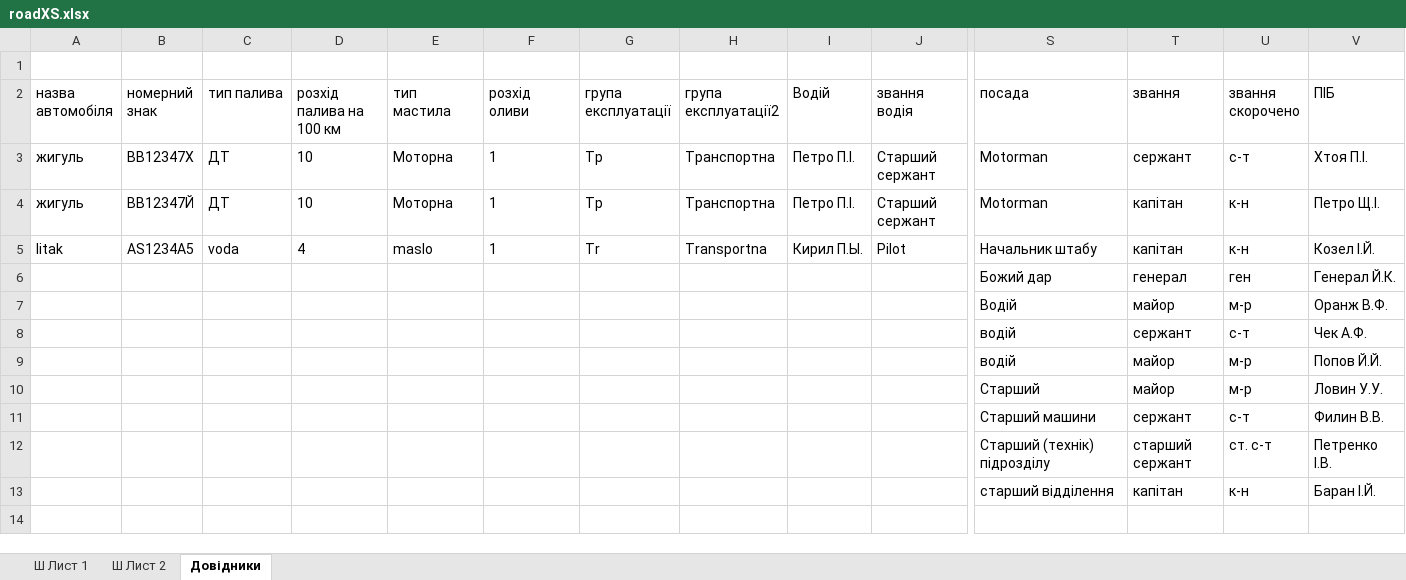
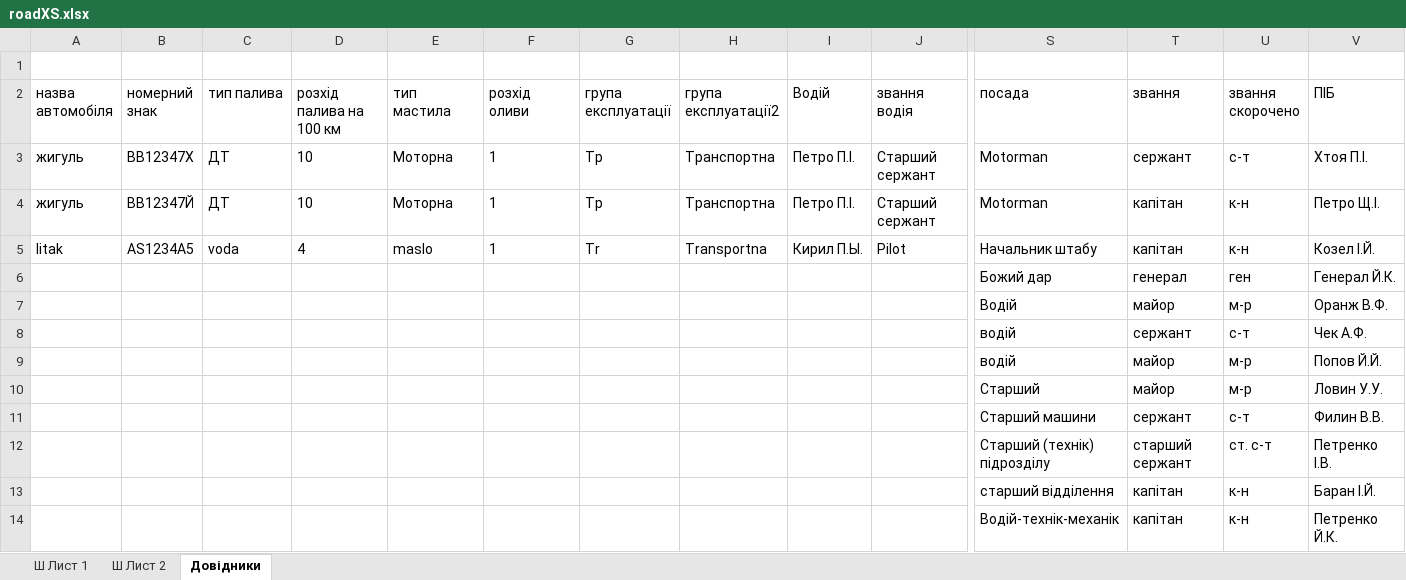
Before and after one commit to mikhail2574/project-road-map, an Excel workbook: src/backend/fileStorage/excel/roadXS.xlsx, sheet Довідники, drawn as a sheet; only a part is shown, gaps mark what is left out; values as stored, in another font and other column widths than the file's, no borders; table styles not drawn; rows hold the shown columns only; the diff names each change by its address in the sheet, - before the commit and + after, or states it on an @@ line.

Commit message:
fixes-drivers-dropdown
Added logic to include all the  "Водій"

```diff
--- a/src/backend/fileStorage/excel/roadXS.xlsx (sheet Довідники)
+++ b/src/backend/fileStorage/excel/roadXS.xlsx (sheet Довідники)
+row 14:  |  |  |  |  |  |  |  |  |  | Водій-технік-механік | капітан | к-н | Петренко Й.К.
```
Also changed, not shown: 1 other file.
